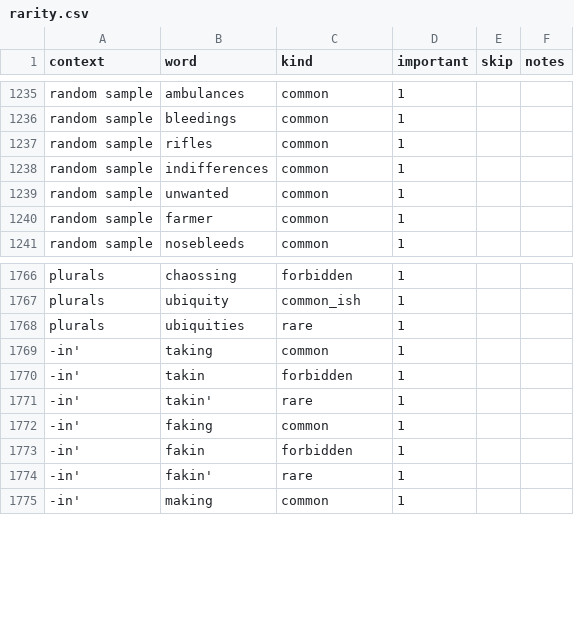
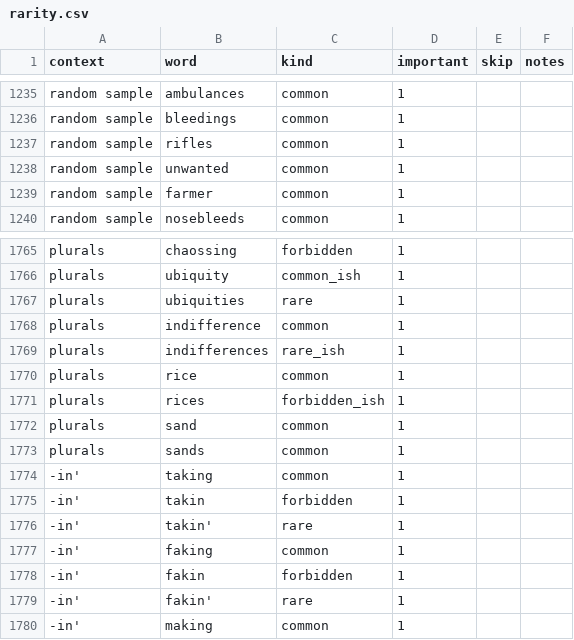
Before and after one commit to paceheart/rhymecrime, a CSV file: spec/rarity.csv, drawn as a sheet; only a part is shown, gaps mark what is left out.

```diff
--- a/spec/rarity.csv
+++ b/spec/rarity.csv
@@ -1237,3 +1237,2 @@ random sample,bleedings,common,1,"",""
 random sample,rifles,common,1,"",""
-random sample,indifferences,common,1,"",""
 random sample,unwanted,common,1,"",""
@@ -1768,2 +1767,8 @@ plurals,ubiquity,common_ish,1,"",""
 plurals,ubiquities,rare,1,"",""
+plurals,indifference,common,1,"",""
+plurals,indifferences,rare_ish,1,"",""
+plurals,rice,common,1,"",""
+plurals,rices,forbidden_ish,1,"",""
+plurals,sand,common,1,"",""
+plurals,sands,common,1,"",""
 -in',taking,common,1,"",""
```
Also changed, not shown: 14 other files.
